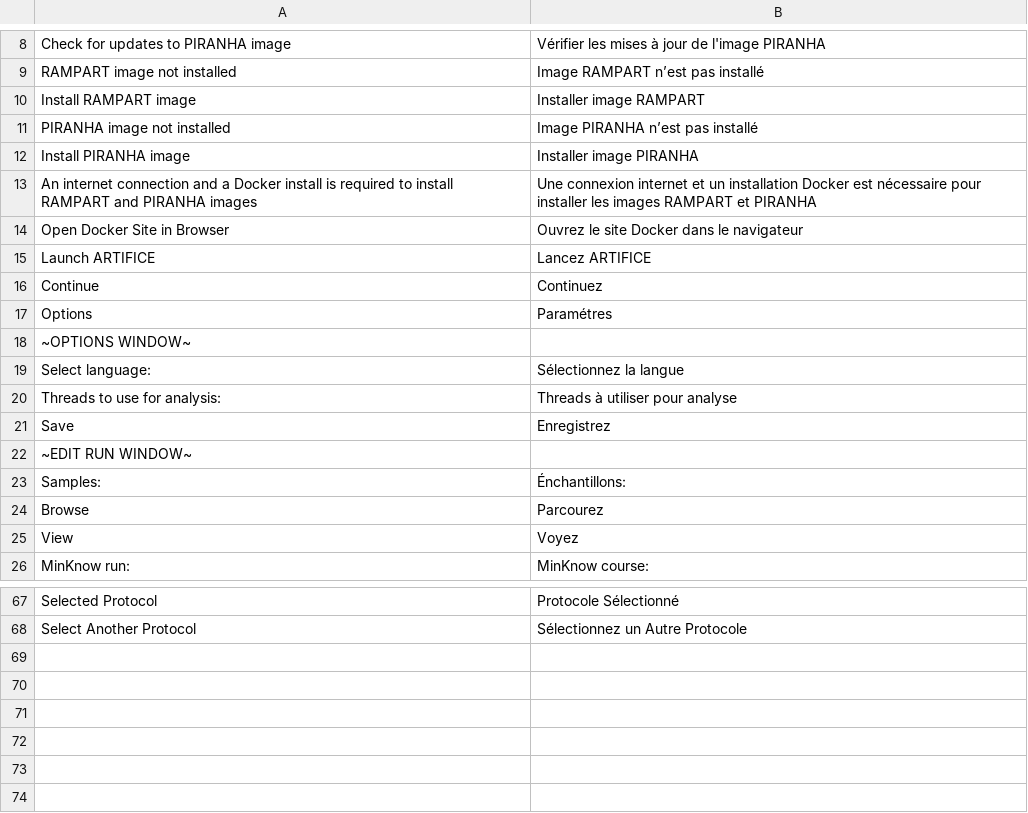
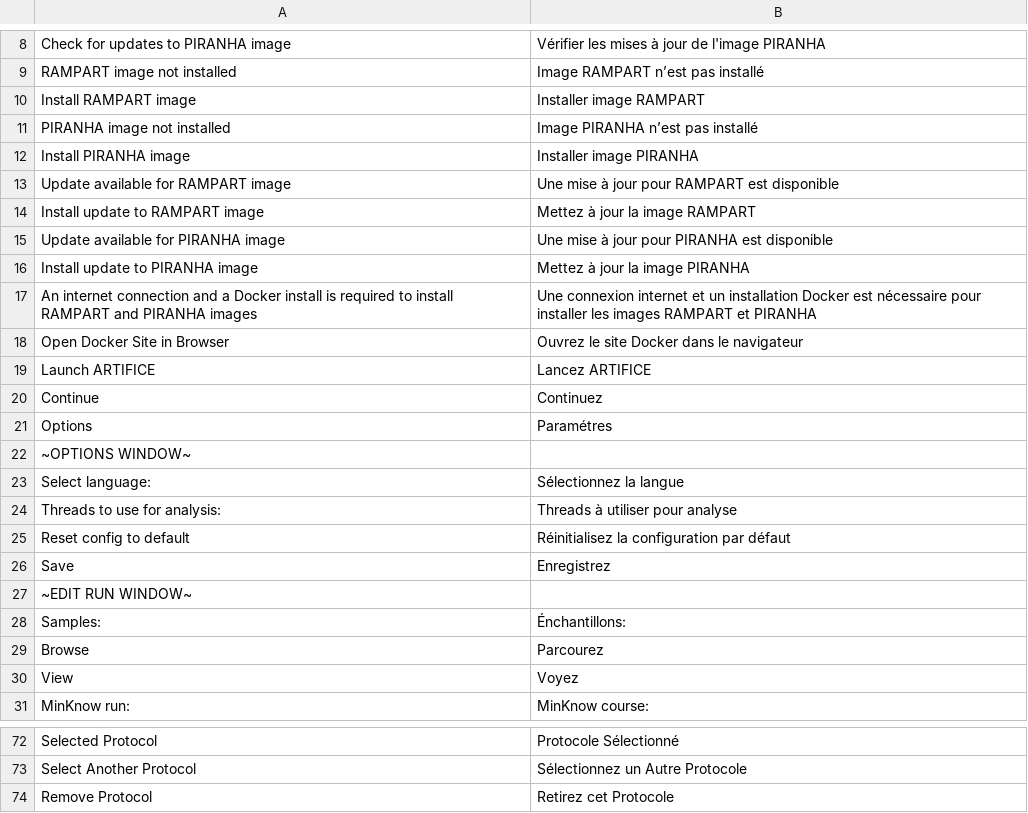
Before and after one commit to rambaut/piranhaGUI, a CSV file: artifice/resources/translation_scheme.csv, drawn as a sheet; only a part is shown, gaps mark what is left out; the diff names each change by its address in the sheet, - before the commit and + after, or states it on an @@ line.

Commit message:
updated translation scheme

```diff
--- a/artifice/resources/translation_scheme.csv
+++ b/artifice/resources/translation_scheme.csv
+row 13: Update available for RAMPART image | Une mise à jour pour RAMPART est disponible
+row 14: Install update to RAMPART image | Mettez à jour la image RAMPART
+row 15: Update available for PIRANHA image | Une mise à jour pour PIRANHA est disponible
+row 16: Install update to PIRANHA image | Mettez à jour la image PIRANHA
+row 25: Reset config to default | Réinitialisez la configuration par défaut
+row 74: Remove Protocol | Retirez cet Protocole
```
